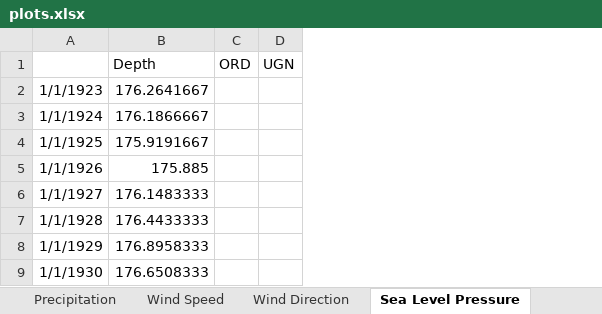
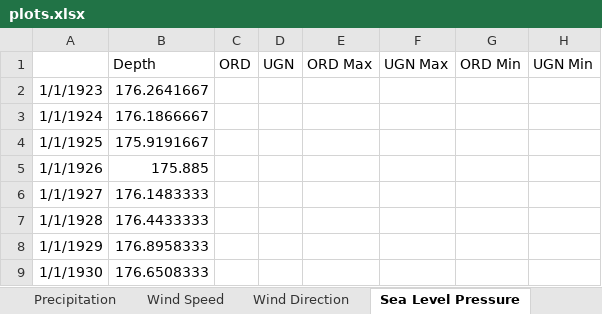
Before and after one commit to nocdoggo/Random-Data-Visualization, an Excel workbook: plots.xlsx, sheet Sea Level Pressure, drawn as a sheet; only a part is shown; values as stored, in another font and other column widths than the file's, no borders; charts and pictures not drawn; the diff names each change by its address in the sheet, - before the commit and + after, or states it on an @@ line.

Commit message:
Add datasets

```diff
--- a/plots.xlsx (sheet Sea Level Pressure)
+++ b/plots.xlsx (sheet Sea Level Pressure)
+column E (ORD Max), empty
+column F (UGN Max), empty
+column G (ORD Min), empty
+column H (UGN Min), empty
```
Also changed, not shown: sheet Wind Speed, charts or pictures, 2 other files.
